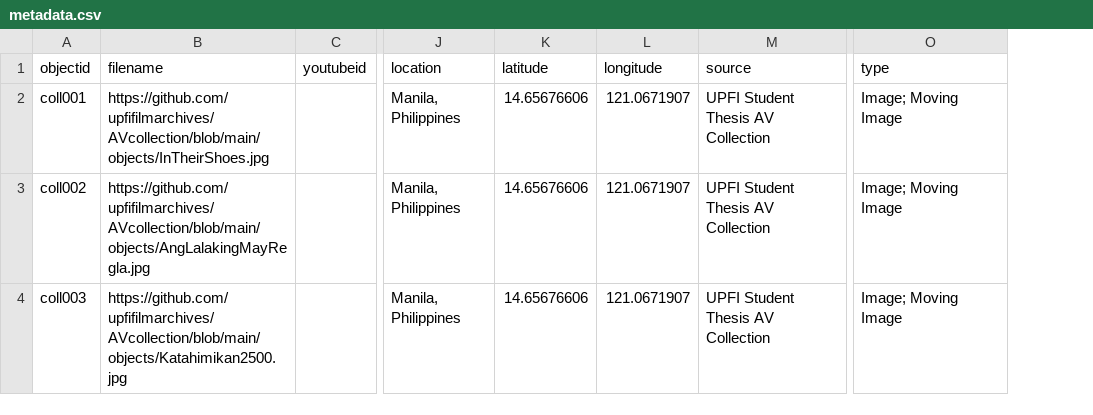
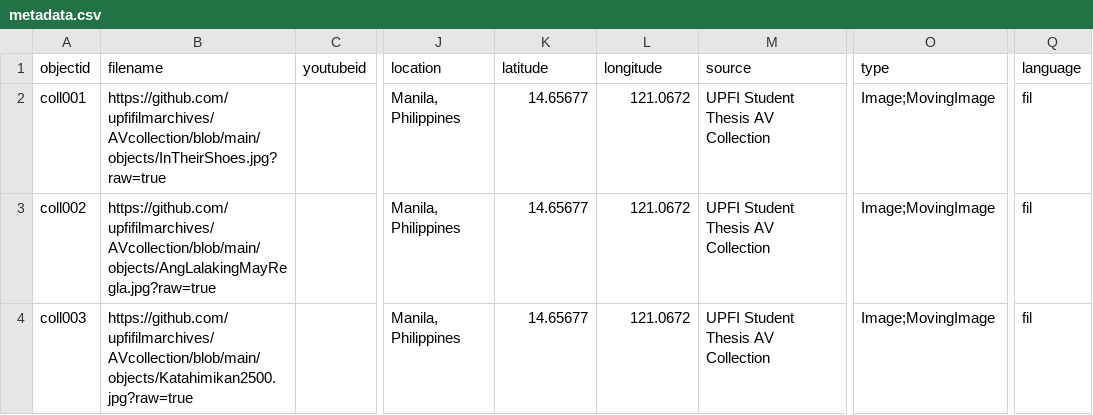
Before and after one commit to mrlessegers/AVcollection, a CSV file: _data/metadata.csv, drawn as a sheet; only a part is shown, gaps mark what is left out; the diff names each change by its address in the sheet, - before the commit and + after, or states it on an @@ line.

Commit message:
Add files via upload

```diff
--- a/_data/metadata.csv
+++ b/_data/metadata.csv
+column Q (language), rows 2-4: all fil
-B2 (filename): https://github.com/upfifilmarchives/AVcollection/blob/main/objects/InTheirShoes.jpg
+B2 (filename): https://github.com/upfifilmarchives/AVcollection/blob/main/objects/InTheirShoes.jpg?raw=true
-K2:K4 (latitude): 14.65676606
+K2:K4 (latitude): 14.65677
-L2:L4 (longitude): 121.0671907
+L2:L4 (longitude): 121.0672
-O2:O4 (type): Image; Moving Image
+O2:O4 (type): Image;MovingImage
-B3 (filename): https://github.com/upfifilmarchives/AVcollection/blob/main/objects/AngLalakingMayRegla.jpg
+B3 (filename): https://github.com/upfifilmarchives/AVcollection/blob/main/objects/AngLalakingMayRegla.jpg?raw=true
-B4 (filename): https://github.com/upfifilmarchives/AVcollection/blob/main/objects/Katahimikan2500.jpg
+B4 (filename): https://github.com/upfifilmarchives/AVcollection/blob/main/objects/Katahimikan2500.jpg?raw=true
```
